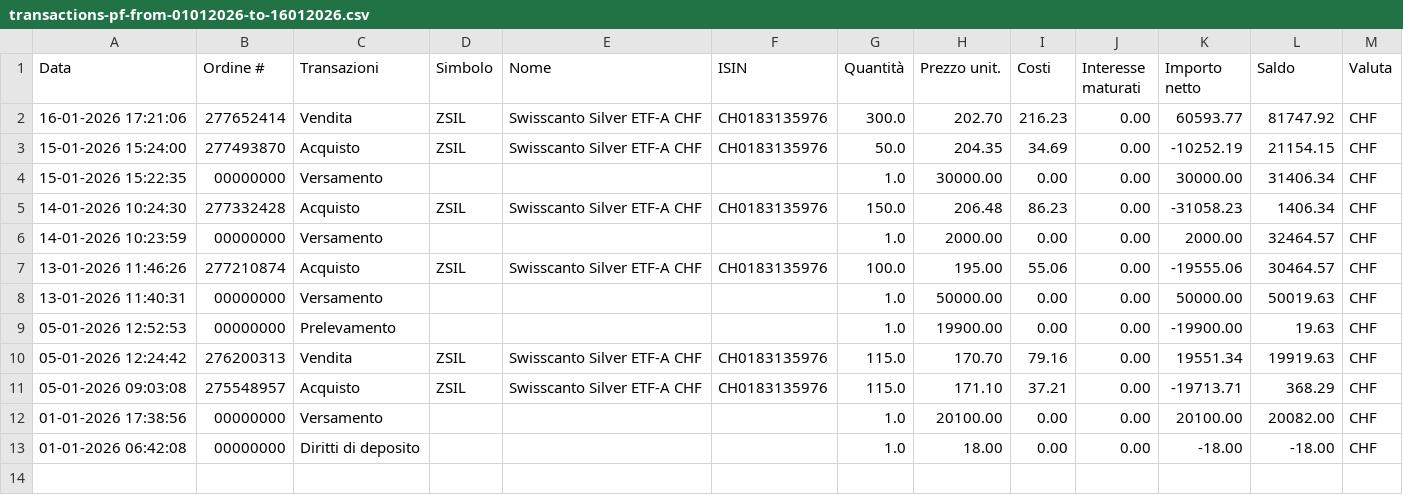
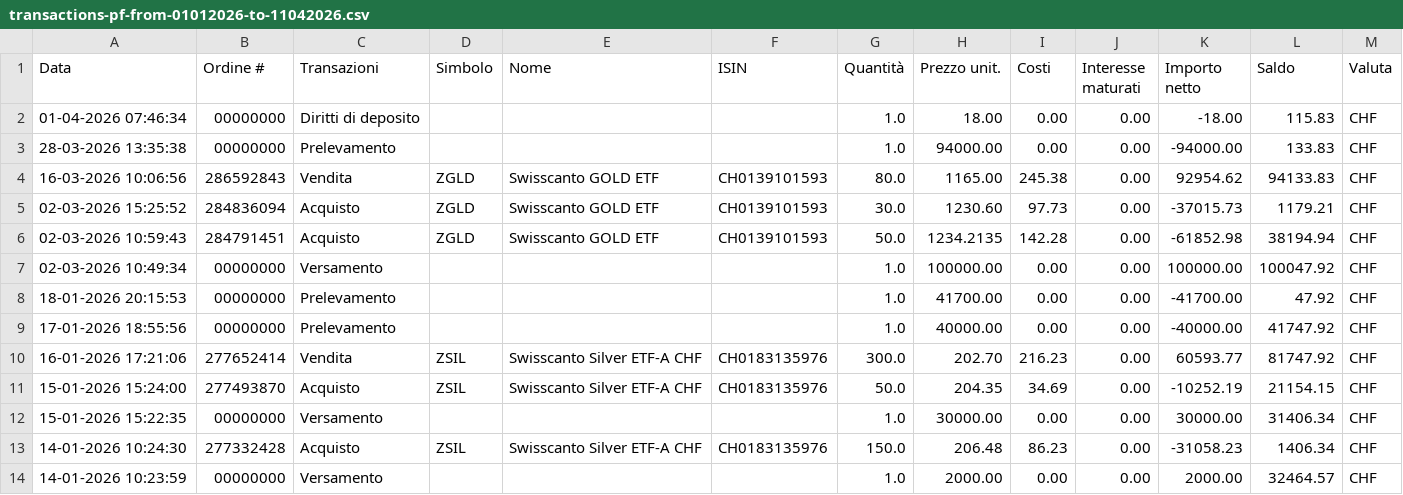
Before and after one commit to rressi/my-portfolio-notebooks, a CSV file: data/transactions-pf-from-01012026-to-11042026.csv (was data/transactions-pf-from-01012026-to-16012026.csv), drawn as a sheet; only a part is shown; the shorter side is filled out with more unchanged rows; the diff names each change by its address in the sheet, - before the commit and + after, or states it on an @@ line.

```diff
--- a/data/transactions-pf-from-01012026-to-16012026.csv
+++ b/data/transactions-pf-from-01012026-to-11042026.csv
+row 2: 01-04-2026 07:46:34 | 00000000 | Diritti di deposito |  |  |  | 1.0 | 18.00 | 0.00 | 0.00 | -18.00 | 115.83 | CHF
+row 3: 28-03-2026 13:35:38 | 00000000 | Prelevamento |  |  |  | 1.0 | 94000.00 | 0.00 | 0.00 | -94000.00 | 133.83 | CHF
+row 4: 16-03-2026 10:06:56 | 286592843 | Vendita | ZGLD | Swisscanto GOLD ETF | CH0139101593 | 80.0 | 1165.00 | 245.38 | 0.00 | 92954.62 | 94133.83 | CHF
+row 5: 02-03-2026 15:25:52 | 284836094 | Acquisto | ZGLD | Swisscanto GOLD ETF | CH0139101593 | 30.0 | 1230.60 | 97.73 | 0.00 | -37015.73 | 1179.21 | CHF
+row 6: 02-03-2026 10:59:43 | 284791451 | Acquisto | ZGLD | Swisscanto GOLD ETF | CH0139101593 | 50.0 | 1234.2135 | 142.28 | 0.00 | -61852.98 | 38194.94 | CHF
+row 7: 02-03-2026 10:49:34 | 00000000 | Versamento |  |  |  | 1.0 | 100000.00 | 0.00 | 0.00 | 100000.00 | 100047.92 | CHF
+row 8: 18-01-2026 20:15:53 | 00000000 | Prelevamento |  |  |  | 1.0 | 41700.00 | 0.00 | 0.00 | -41700.00 | 47.92 | CHF
+row 9: 17-01-2026 18:55:56 | 00000000 | Prelevamento |  |  |  | 1.0 | 40000.00 | 0.00 | 0.00 | -40000.00 | 41747.92 | CHF
```
Also changed, not shown: 49 other files.
